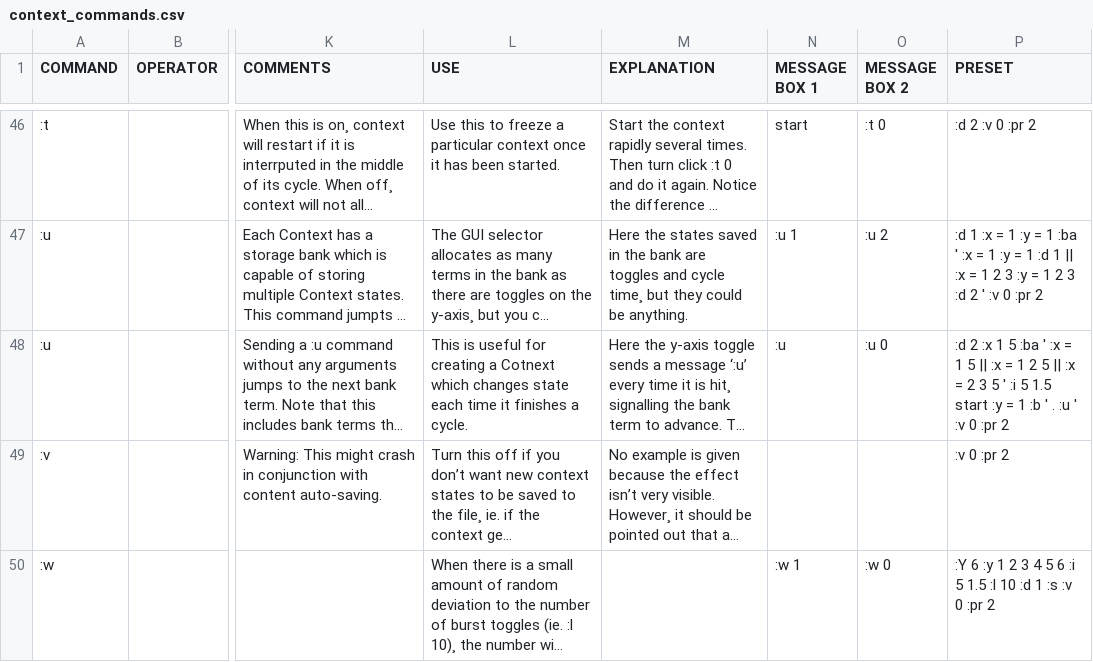
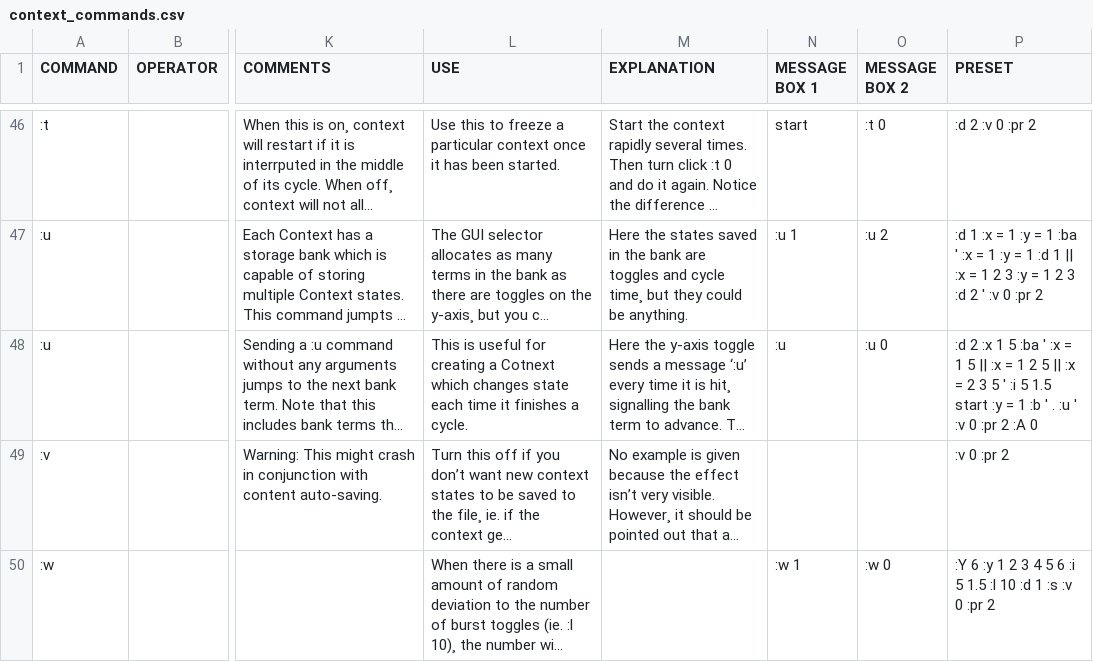
Before and after one commit to LGoodacre/context-sequencer, a CSV file: helpfiles/docfiles/context_commands.csv, drawn as a sheet; only a part is shown, gaps mark what is left out; long unchanged cells end in …; the diff names each change by its address in the sheet, - before the commit and + after, or states it on an @@ line.

Commit message:
update for new context commands

```diff
--- a/helpfiles/docfiles/context_commands.csv
+++ b/helpfiles/docfiles/context_commands.csv
-P48 (PRESET): …:pr 2
+P48 (PRESET): …:pr 2 :A 0
```
Also changed, not shown: 1 other file.
